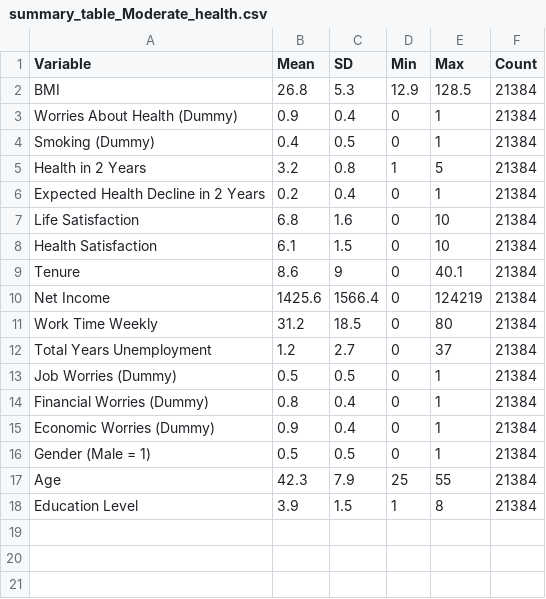
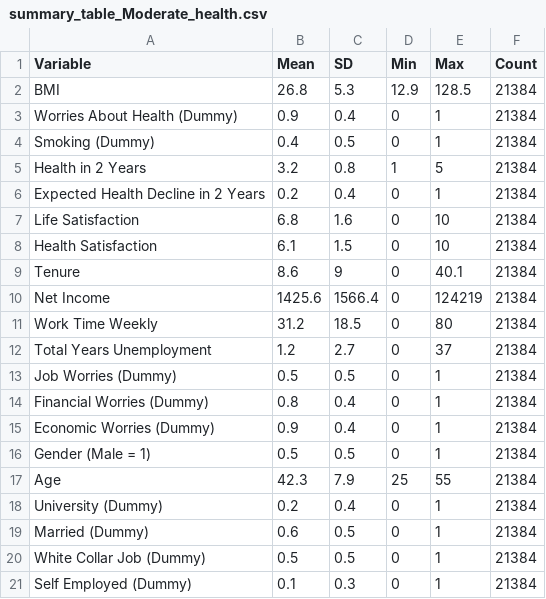
Before and after one commit to salmahoumane/Finalized_DS, a CSV file: summary_table_Moderate_health.csv, drawn as a sheet.

```diff
--- a/summary_table_Moderate_health.csv
+++ b/summary_table_Moderate_health.csv
@@ -17,2 +17,5 @@
 "Age",42.3,7.9,25,55,21384
-"Education Level",3.9,1.5,1,8,21384
+"University (Dummy)",0.2,0.4,0,1,21384
+"Married (Dummy)",0.6,0.5,0,1,21384
+"White Collar Job (Dummy)",0.5,0.5,0,1,21384
+"Self Employed (Dummy)",0.1,0.3,0,1,21384
```
Also changed, not shown: summary_table_Good_health.csv, summary_table_Poor_health.csv, 44 other files.
